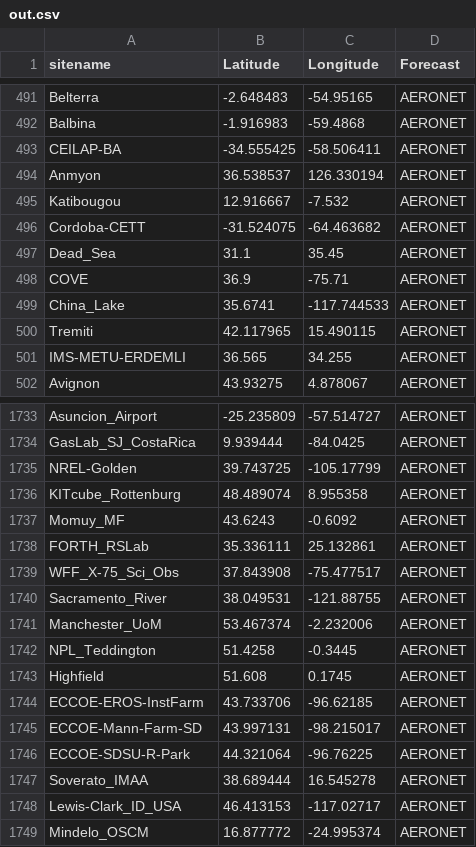
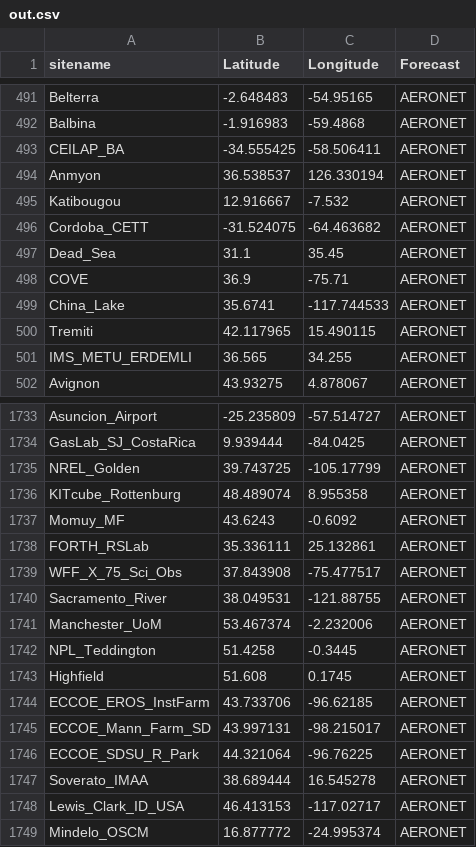
Before and after one commit to ptgrigorov27/aeronet_aq, a CSV file: src/components/out.csv, drawn as a sheet; only a part is shown, gaps mark what is left out; the diff covers the shown part only.

```diff
--- a/src/components/out.csv
+++ b/src/components/out.csv
@@ -492,6 +492,6 @@ Belterra,-2.648483,-54.95165,AERONET
 Balbina,-1.916983,-59.4868,AERONET
-CEILAP-BA,-34.555425,-58.506411,AERONET
+CEILAP_BA,-34.555425,-58.506411,AERONET
 Anmyon,36.538537,126.330194,AERONET
 Katibougou,12.916667,-7.532,AERONET
-Cordoba-CETT,-31.524075,-64.463682,AERONET
+Cordoba_CETT,-31.524075,-64.463682,AERONET
 Dead_Sea,31.1,35.45,AERONET
@@ -500,3 +500,3 @@ China_Lake,35.6741,-117.744533,AERONET
 Tremiti,42.117965,15.490115,AERONET
-IMS-METU-ERDEMLI,36.565,34.255,AERONET
+IMS_METU_ERDEMLI,36.565,34.255,AERONET
 Avignon,43.93275,4.878067,AERONET
@@ -1734,3 +1734,3 @@ Asuncion_Airport,-25.235809,-57.514727,AERONET
 GasLab_SJ_CostaRica,9.939444,-84.0425,AERONET
-NREL-Golden,39.743725,-105.17799,AERONET
+NREL_Golden,39.743725,-105.17799,AERONET
 KITcube_Rottenburg,48.489074,8.955358,AERONET
@@ -1738,3 +1738,3 @@ Momuy_MF,43.6243,-0.6092,AERONET
 FORTH_RSLab,35.336111,25.132861,AERONET
-WFF_X-75_Sci_Obs,37.843908,-75.477517,AERONET
+WFF_X_75_Sci_Obs,37.843908,-75.477517,AERONET
 Sacramento_River,38.049531,-121.88755,AERONET
@@ -1743,7 +1743,7 @@ NPL_Teddington,51.4258,-0.3445,AERONET
 Highfield,51.608,0.1745,AERONET
-ECCOE-EROS-InstFarm,43.733706,-96.62185,AERONET
-ECCOE-Mann-Farm-SD,43.997131,-98.215017,AERONET
-ECCOE-SDSU-R-Park,44.321064,-96.76225,AERONET
+ECCOE_EROS_InstFarm,43.733706,-96.62185,AERONET
+ECCOE_Mann_Farm_SD,43.997131,-98.215017,AERONET
+ECCOE_SDSU_R_Park,44.321064,-96.76225,AERONET
 Soverato_IMAA,38.689444,16.545278,AERONET
-Lewis-Clark_ID_USA,46.413153,-117.02717,AERONET
+Lewis_Clark_ID_USA,46.413153,-117.02717,AERONET
 Mindelo_OSCM,16.877772,-24.995374,AERONET
```
Also changed, not shown: 96 edited cells elsewhere in this file.
